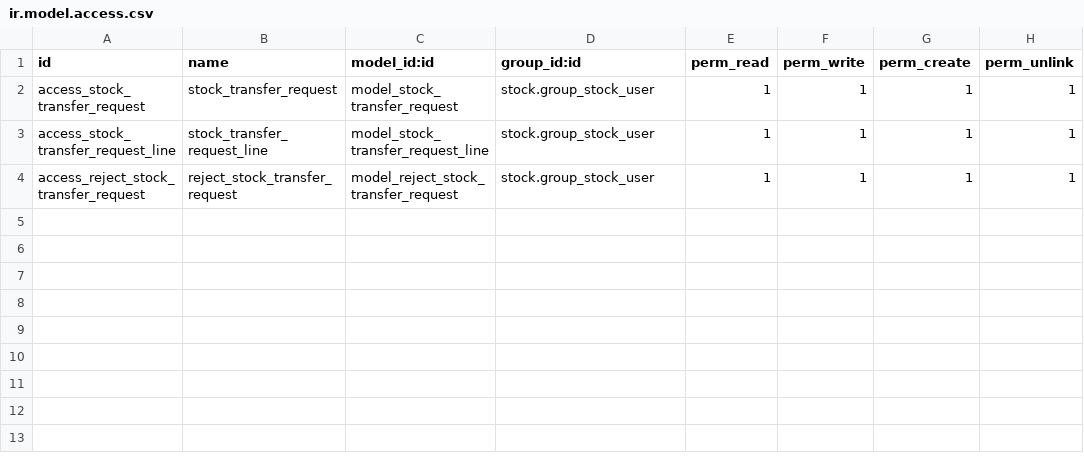
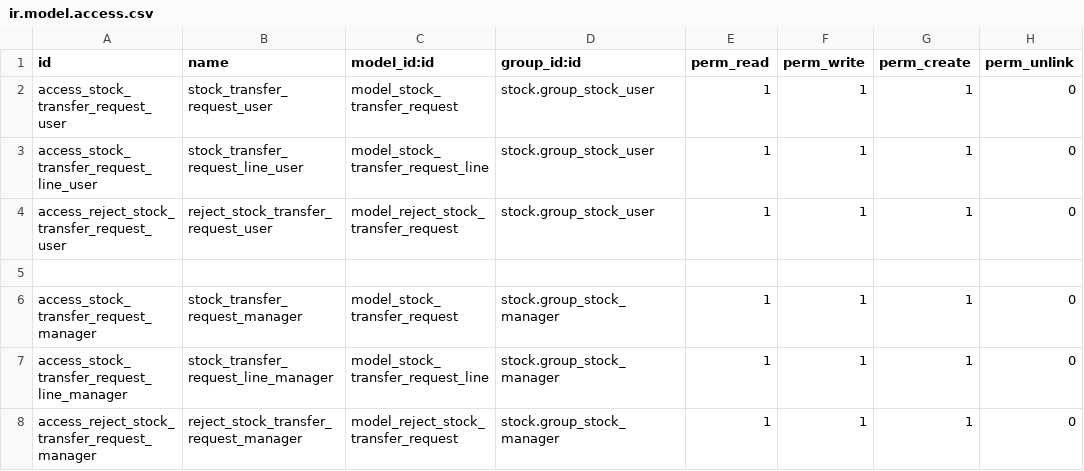
Before and after one commit to tudv22/18_hai_compnay, a CSV file: a1_stock_transfer_request/security/ir.model.access.csv, drawn as a sheet.

```diff
--- a/a1_stock_transfer_request/security/ir.model.access.csv
+++ b/a1_stock_transfer_request/security/ir.model.access.csv
@@ -1,4 +1,8 @@
 id,name,model_id:id,group_id:id,perm_read,perm_write,perm_create,perm_unlink
-access_stock_transfer_request,stock_transfer_request,model_stock_transfer_request,stock.group_stock_user,1,1,1,1
-access_stock_transfer_request_line,stock_transfer_request_line,model_stock_transfer_request_line,stock.group_stock_user,1,1,1,1
-access_reject_stock_transfer_request,reject_stock_transfer_request,model_reject_stock_transfer_request,stock.group_stock_user,1,1,1,1
+access_stock_transfer_request_user,stock_transfer_request_user,model_stock_transfer_request,stock.group_stock_user,1,1,1,0
+access_stock_transfer_request_line_user,stock_transfer_request_line_user,model_stock_transfer_request_line,stock.group_stock_user,1,1,1,0
+access_reject_stock_transfer_request_user,reject_stock_transfer_request_user,model_reject_stock_transfer_request,stock.group_stock_user,1,1,1,0
+
+access_stock_transfer_request_manager,stock_transfer_request_manager,model_stock_transfer_request,stock.group_stock_manager,1,1,1,0
+access_stock_transfer_request_line_manager,stock_transfer_request_line_manager,model_stock_transfer_request_line,stock.group_stock_manager,1,1,1,0
+access_reject_stock_transfer_request_manager,reject_stock_transfer_request_manager,model_reject_stock_transfer_request,stock.group_stock_manager,1,1,1,0
```
Also changed, not shown: 7 other files.
